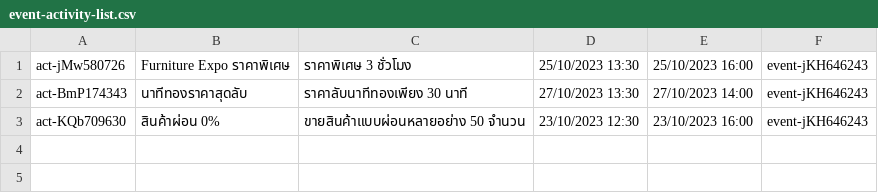
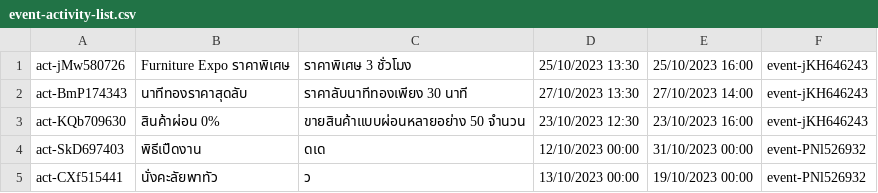
Before and after one commit to Homiez09/plasom-reunion, a CSV file: data/event-activity-list.csv, drawn as a sheet.

```diff
--- a/data/event-activity-list.csv
+++ b/data/event-activity-list.csv
@@ -3 +3,3 @@ act-BmP174343,นาทีทองราคาสุดลับ,"ราคา
 act-KQb709630,สินค้าผ่อน 0%,"ขายสินค้าแบบผ่อนหลายอย่าง 50 จำนวน",23/10/2023 12:30,23/10/2023 16:00,event-jKH646243
+act-SkD697403,พิธีเปืดงาน,"ดเด",12/10/2023 00:00,31/10/2023 00:00,event-PNl526932
+act-CXf515441,นั่งคะลัยพาทัว,"ว",13/10/2023 00:00,19/10/2023 00:00,event-PNl526932
```
Also changed, not shown: data/event-list.csv, data/join-event.csv, 9 other files.
